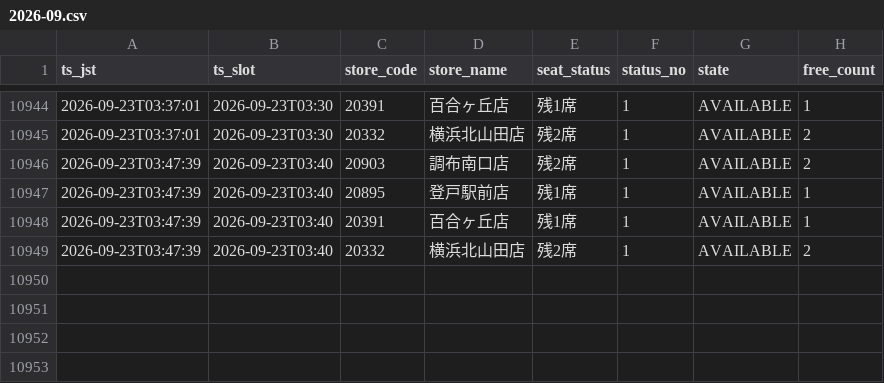
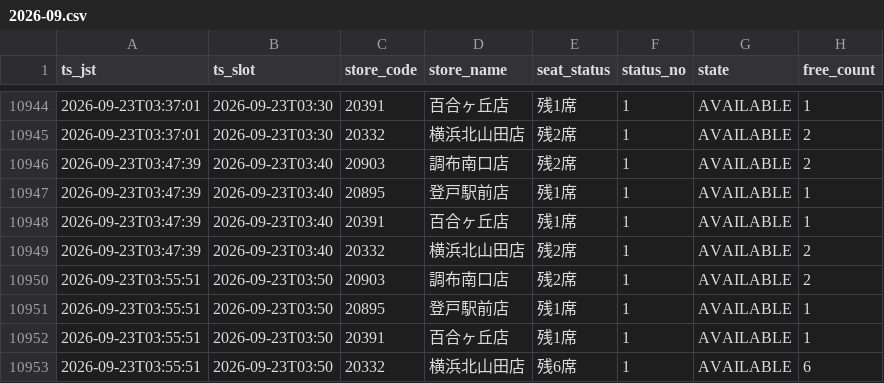
Before and after one commit to masa9231941-svg/kaikatsu-darts-notify, a CSV file: data/log/2026-09.csv, drawn as a sheet; only a part is shown, gaps mark what is left out.

```diff
--- a/data/log/2026-09.csv
+++ b/data/log/2026-09.csv
@@ -10949 +10949,5 @@ ts_jst,ts_slot,store_code,store_name,seat_status,status_no,state,free_count
 2026-09-23T03:47:39,2026-09-23T03:40,20332,横浜北山田店,残2席,1,AVAILABLE,2
+2026-09-23T03:55:51,2026-09-23T03:50,20903,調布南口店,残2席,1,AVAILABLE,2
+2026-09-23T03:55:51,2026-09-23T03:50,20895,登戸駅前店,残1席,1,AVAILABLE,1
+2026-09-23T03:55:51,2026-09-23T03:50,20391,百合ヶ丘店,残1席,1,AVAILABLE,1
+2026-09-23T03:55:51,2026-09-23T03:50,20332,横浜北山田店,残6席,1,AVAILABLE,6
```
Also changed, not shown: 1 other file.
